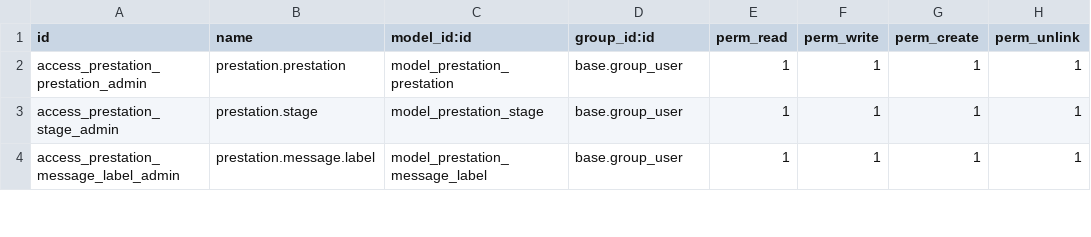
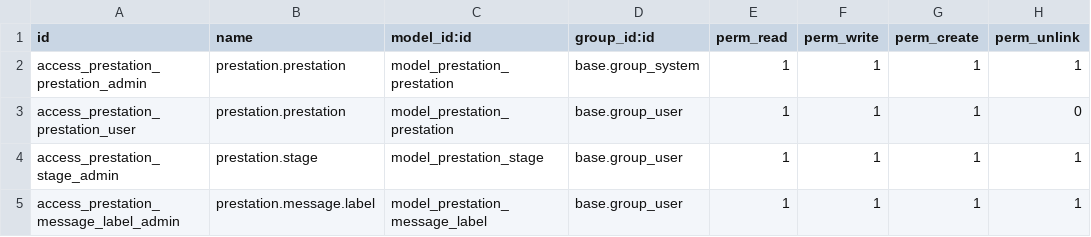
Before and after one commit to Bikelel/BRCONSULT, a CSV file: br_consult/security/ir.model.access.csv, drawn as a sheet; only a part is shown.

Commit message:
[IMP] Enlever le drois de suppression de prestation pour les autre utilisateurs, sauf pour l'admin

```diff
--- a/br_consult/security/ir.model.access.csv
+++ b/br_consult/security/ir.model.access.csv
@@ -1,3 +1,4 @@
 id,name,model_id:id,group_id:id,perm_read,perm_write,perm_create,perm_unlink
-access_prestation_prestation_admin,prestation.prestation,model_prestation_prestation,base.group_user,1,1,1,1
+access_prestation_prestation_admin,prestation.prestation,model_prestation_prestation,base.group_system,1,1,1,1
+access_prestation_prestation_user,prestation.prestation,model_prestation_prestation,base.group_user,1,1,1,0
 access_prestation_stage_admin,prestation.stage,model_prestation_stage,base.group_user,1,1,1,1
```
